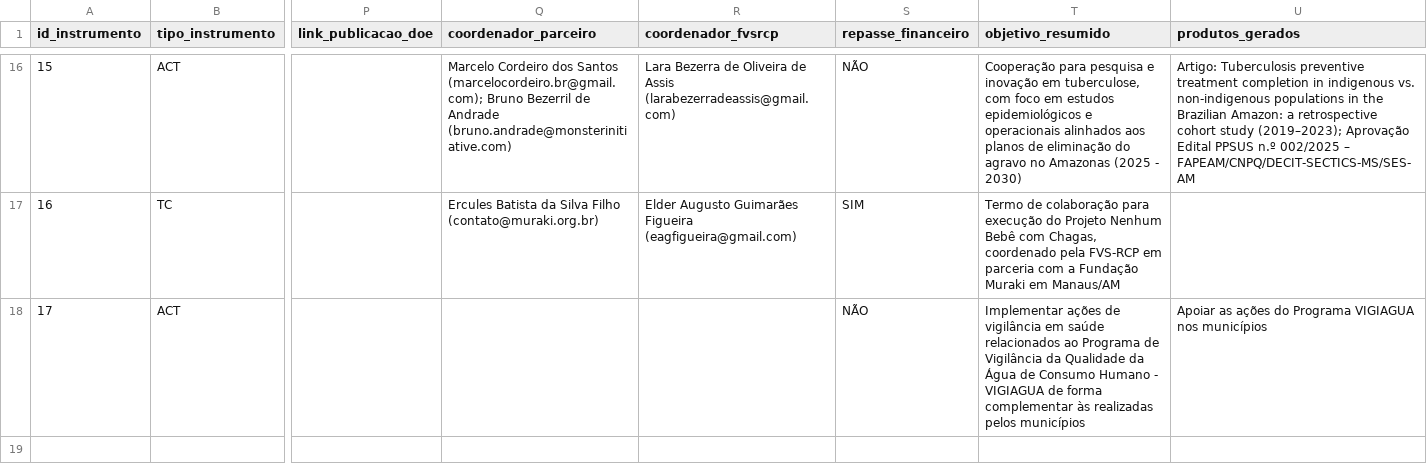
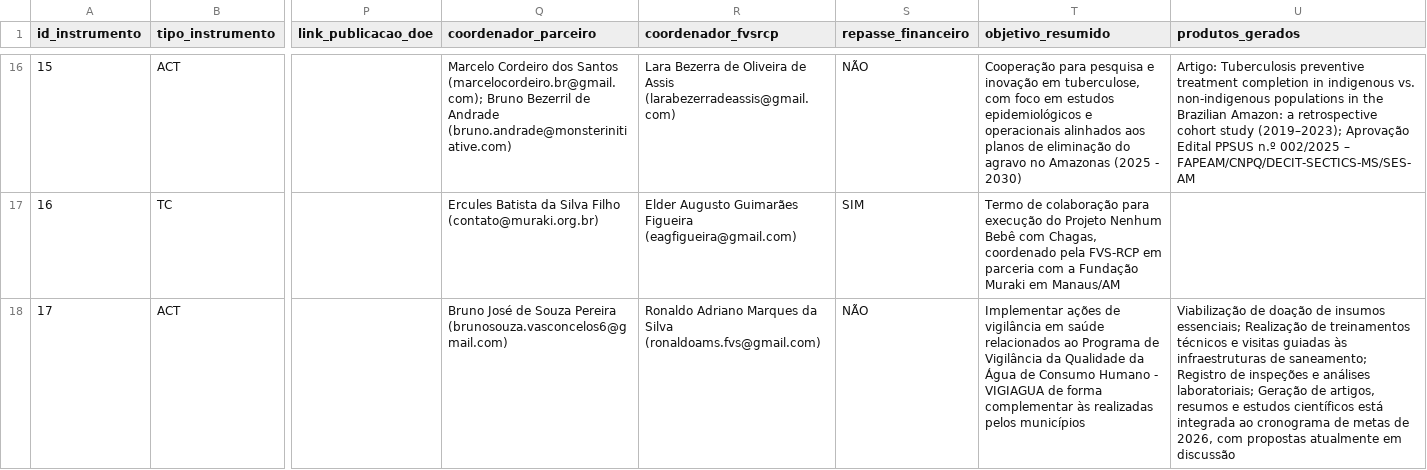
Before and after one commit to DEPI-FVS-RCP/Controle_de_Acordos_de_Cooperacao_Tecnica_e_Convenio_DEPI_FVS_RCP, a CSV file: data/tbl_instrumentos.csv, drawn as a sheet; only a part is shown, gaps mark what is left out; the diff names each change by its address in the sheet, - before the commit and + after, or states it on an @@ line.

Commit message:
Add files via upload

```diff
--- a/data/tbl_instrumentos.csv
+++ b/data/tbl_instrumentos.csv
-Q18 (coordenador_parceiro): (empty)
+Q18 (coordenador_parceiro): Bruno José de Souza Pereira (brunosouza.vasconcelos6@gmail.com)
-R18 (coordenador_fvsrcp): (empty)
+R18 (coordenador_fvsrcp): Ronaldo Adriano Marques da Silva (ronaldoams.fvs@gmail.com)
-U18 (produtos_gerados): Apoiar as ações do Programa VIGIAGUA nos municípios
+U18 (produtos_gerados): Viabilização de doação de insumos essenciais; Realização de treinamentos técnicos e visitas guiadas às infraestruturas de saneamento; Registro de inspeções e análises laboratoriais; Geração de artigos, resumos e estudos científicos está integrada ao cronograma de metas de 2026, com propostas atualmente em discussão
```
